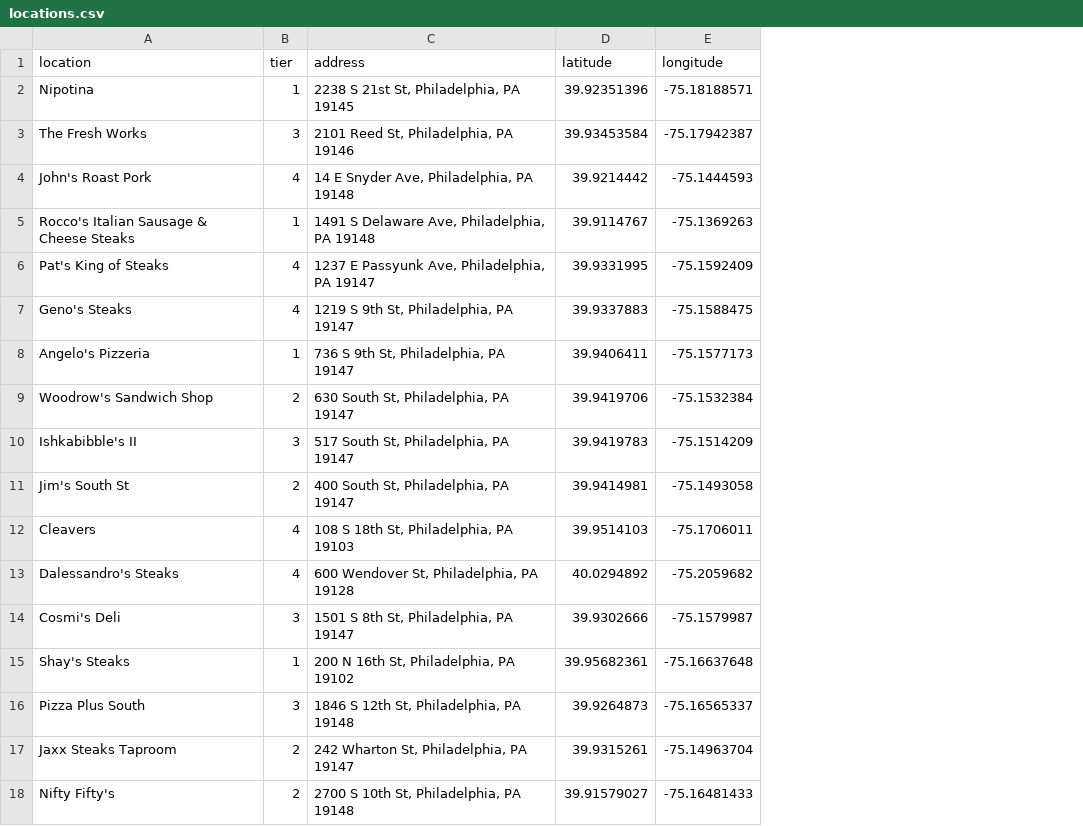
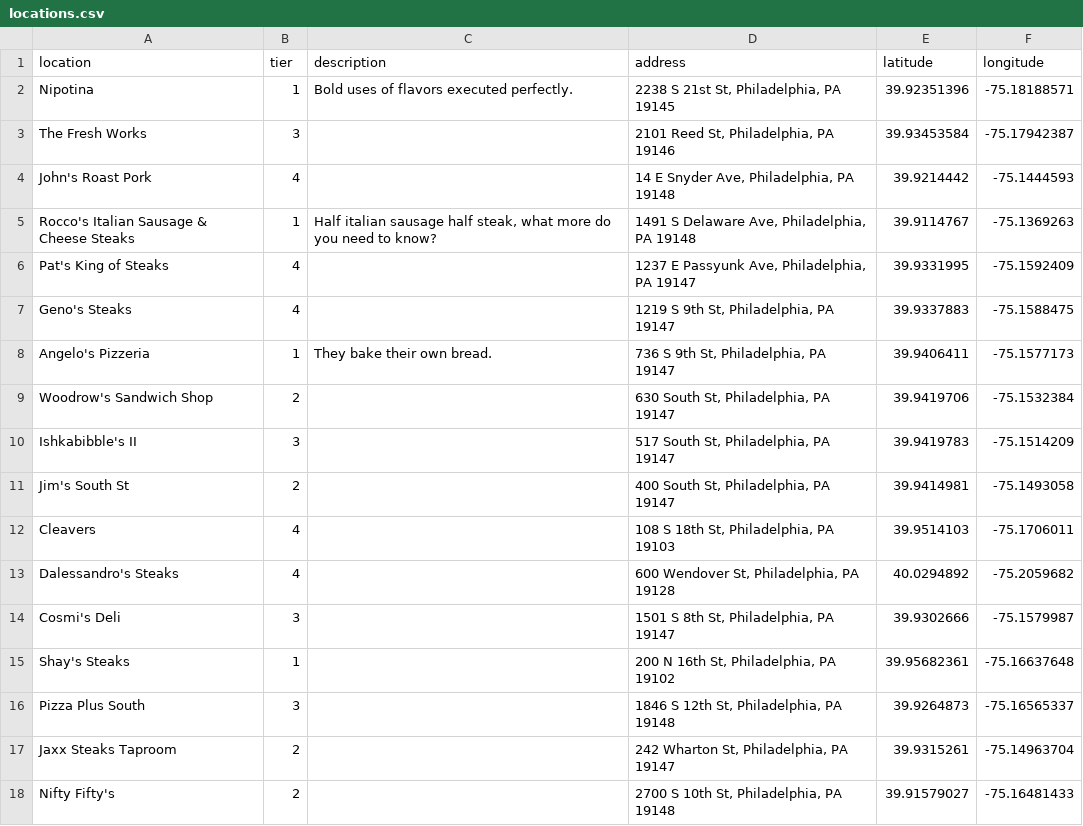
Before and after one commit to joe-shortell/Definitive-Cheesesteak-Map, a CSV file: data/locations.csv, drawn as a sheet; the diff names each change by its address in the sheet, - before the commit and + after, or states it on an @@ line.

```diff
--- a/data/locations.csv
+++ b/data/locations.csv
+column C (description), rows 2-8: Bold uses of flavors executed perfectly. |  |  | Half italian sausage half steak, what more do you need to know? |  |  | They bake their own bread.
```
Also changed, not shown: 6 other files.
